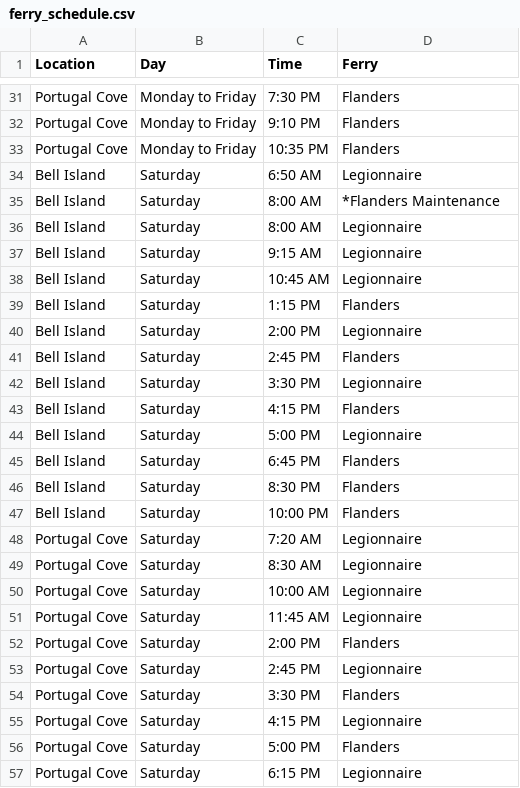
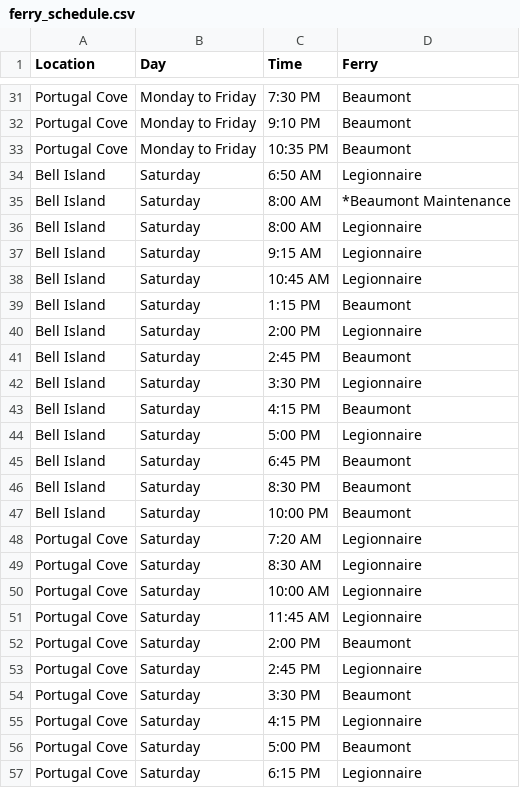
Before and after one commit to stevew83/ferryweather, a CSV file: ferry_schedule.csv, drawn as a sheet; only a part is shown, gaps mark what is left out; the diff covers the shown part only; the diff names each change by its address in the sheet, - before the commit and + after, or states it on an @@ line.

Commit message:
Update ferry_schedule.csv
Changed Flanders to beaumont

```diff
--- a/ferry_schedule.csv
+++ b/ferry_schedule.csv
-D31:D33 (Ferry): Flanders
+D31:D33 (Ferry): Beaumont
-D35 (Ferry): *Flanders Maintenance
+D35 (Ferry): *Beaumont Maintenance
-D39 (Ferry): Flanders
+D39 (Ferry): Beaumont
-D41 (Ferry): Flanders
+D41 (Ferry): Beaumont
-D43 (Ferry): Flanders
+D43 (Ferry): Beaumont
-D45:D47 (Ferry): Flanders
+D45:D47 (Ferry): Beaumont
-D52 (Ferry): Flanders
+D52 (Ferry): Beaumont
-D54 (Ferry): Flanders
+D54 (Ferry): Beaumont
-D56 (Ferry): Flanders
+D56 (Ferry): Beaumont
```
Also changed, not shown: 34 edited cells elsewhere in this file.
